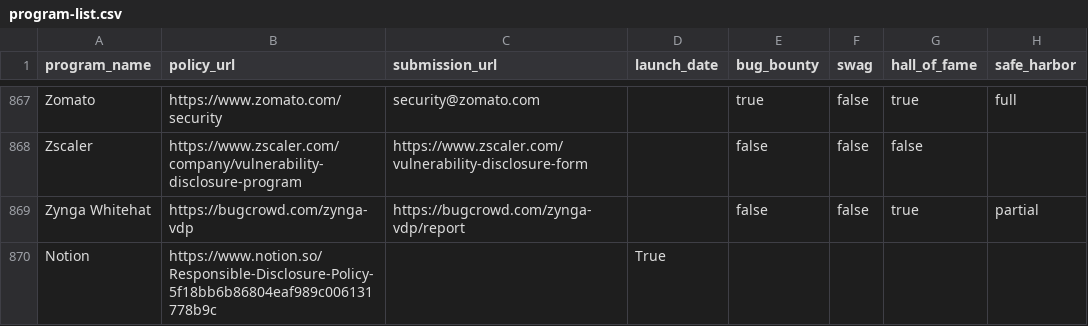
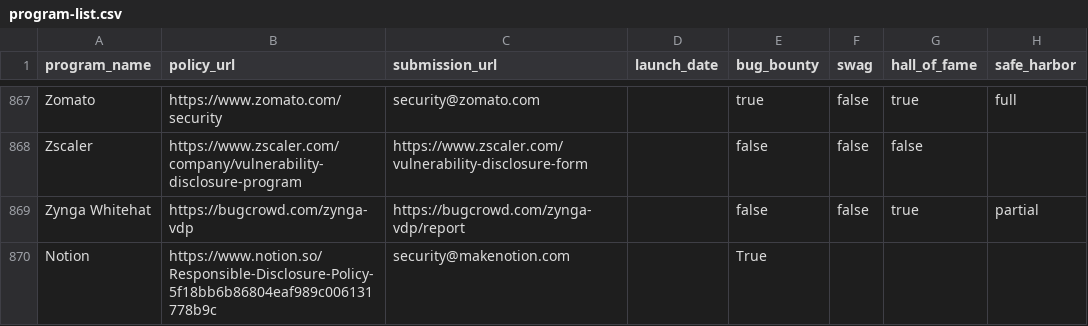
Before and after one commit to disclose/diodb, a CSV file: program-list/program-list.csv, drawn as a sheet; only a part is shown, gaps mark what is left out.

Commit message:
Update program-list.csv

```diff
--- a/program-list/program-list.csv
+++ b/program-list/program-list.csv
@@ -869,2 +869,2 @@
 "Zynga Whitehat","https://bugcrowd.com/zynga-vdp","https://bugcrowd.com/zynga-vdp/report","",false,false,true,"partial"
-"Notion","https://www.notion.so/Responsible-Disclosure-Policy-5f18bb6b86804eaf989c006131778b9c","",True,"","",""
+"Notion","https://www.notion.so/Responsible-Disclosure-Policy-5f18bb6b86804eaf989c006131778b9c","security@makenotion.com","",True,"","",""
```
